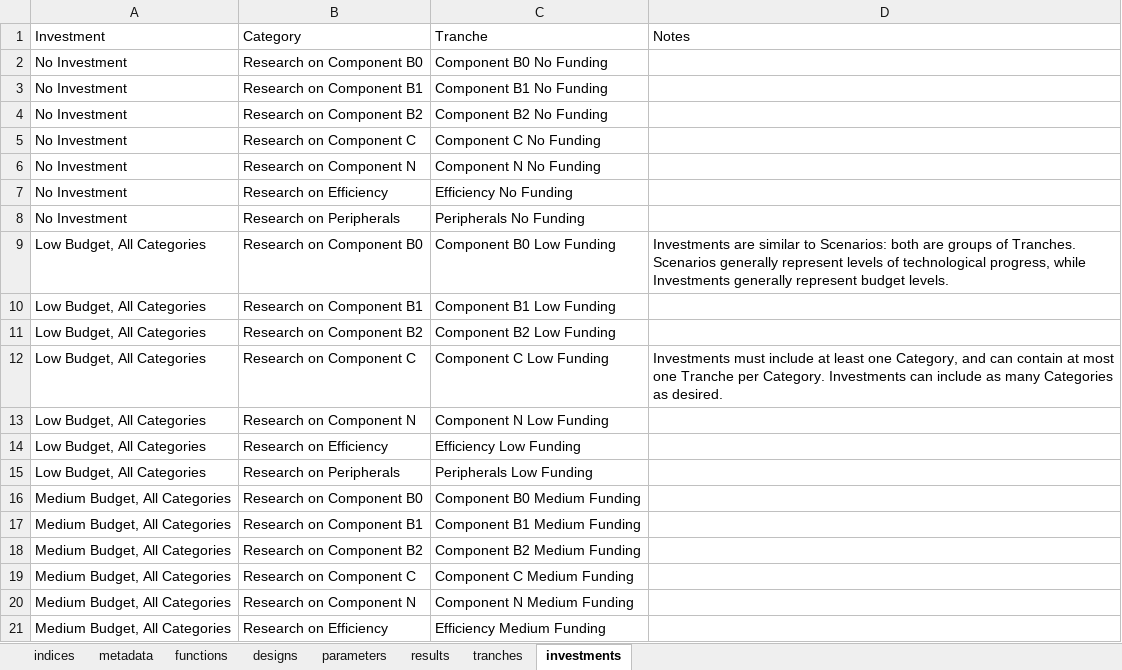
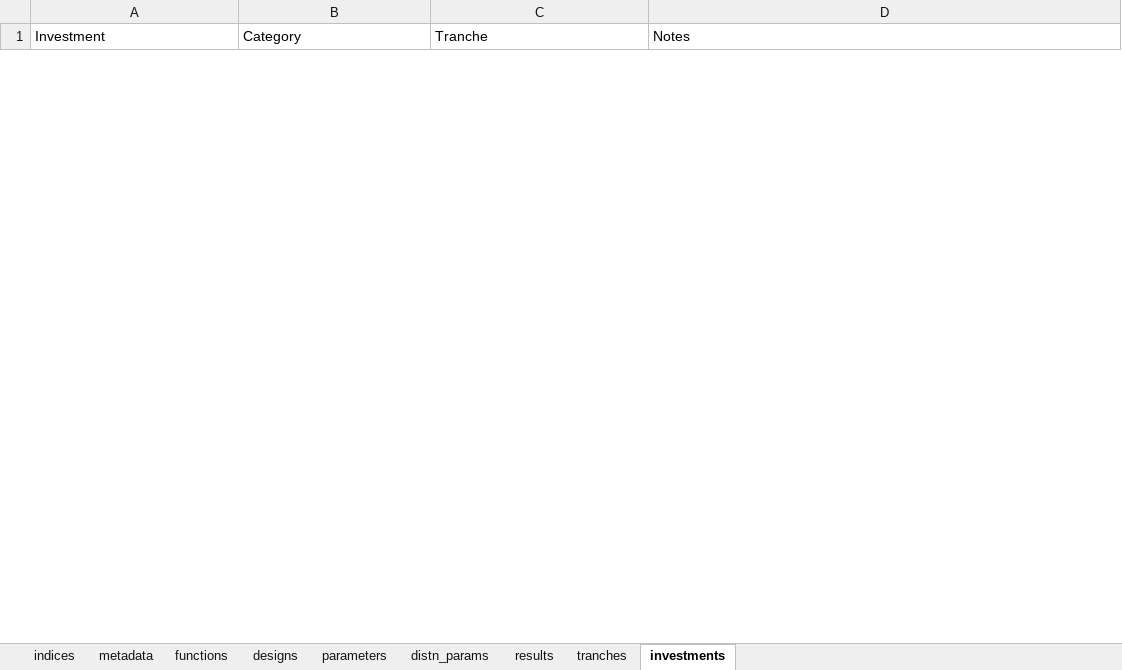
Before and after one commit to NREL/tyche, an Excel workbook: src/technology/small-modular-reactor/small-modular-reactor.xlsx, sheet investments, drawn as a sheet; only a part is shown; values as stored, in another font and other column widths than the file's, no borders; removed rows and columns are numbered as before the commit, all else as after; the diff covers the shown part only; the diff names each change by its address in the sheet, - before the commit and + after, or states it on an @@ line.

```diff
--- a/src/technology/small-modular-reactor/small-modular-reactor.xlsx (sheet investments)
+++ b/src/technology/small-modular-reactor/small-modular-reactor.xlsx (sheet investments)
+sheet tab: distn_params
-row 2: No Investment | Research on Component B0 | Component B0 No Funding
-row 3: No Investment | Research on Component B1 | Component B1 No Funding
-row 4: No Investment | Research on Component B2 | Component B2 No Funding
-row 5: No Investment | Research on Component C | Component C No Funding
-row 6: No Investment | Research on Component N | Component N No Funding
-row 7: No Investment | Research on Efficiency | Efficiency No Funding
-row 8: No Investment | Research on Peripherals | Peripherals No Funding
-row 9: Low Budget, All Categories | Research on Component B0 | Component B0 Low Funding | Investments are similar to Scenarios: both are groups of Tranches. Scenarios generally represent levels of technological progress, while Investments generally represent budget levels.
-row 10: Low Budget, All Categories | Research on Component B1 | Component B1 Low Funding
-row 11: Low Budget, All Categories | Research on Component B2 | Component B2 Low Funding
-row 12: Low Budget, All Categories | Research on Component C | Component C Low Funding | Investments must include at least one Category, and can contain at most one Tranche per Category. Investments can include as many Categories as desired.
-row 13: Low Budget, All Categories | Research on Component N | Component N Low Funding
-row 14: Low Budget, All Categories | Research on Efficiency | Efficiency Low Funding
-row 15: Low Budget, All Categories | Research on Peripherals | Peripherals Low Funding
-row 16: Medium Budget, All Categories | Research on Component B0 | Component B0 Medium Funding
-row 17: Medium Budget, All Categories | Research on Component B1 | Component B1 Medium Funding
-row 18: Medium Budget, All Categories | Research on Component B2 | Component B2 Medium Funding
-row 19: Medium Budget, All Categories | Research on Component C | Component C Medium Funding
-row 20: Medium Budget, All Categories | Research on Component N | Component N Medium Funding
-row 21: Medium Budget, All Categories | Research on Efficiency | Efficiency Medium Funding
```
Also changed, not shown: 9 added rows and 29 removed rows elsewhere in this sheet, sheet parameters, sheet designs, sheet indices, sheet tranches, sheet results, sheet metadata, 1 more sheet.
